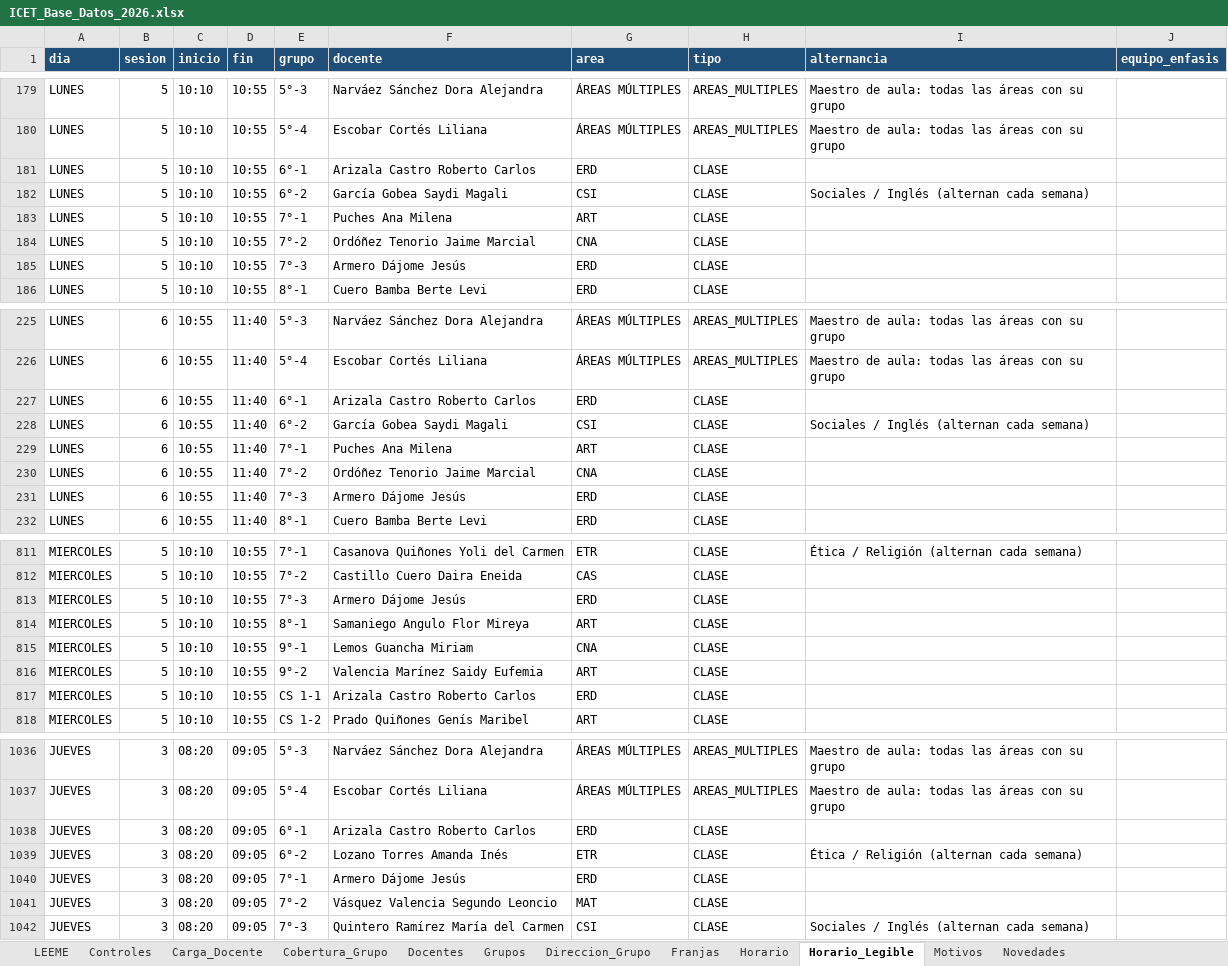
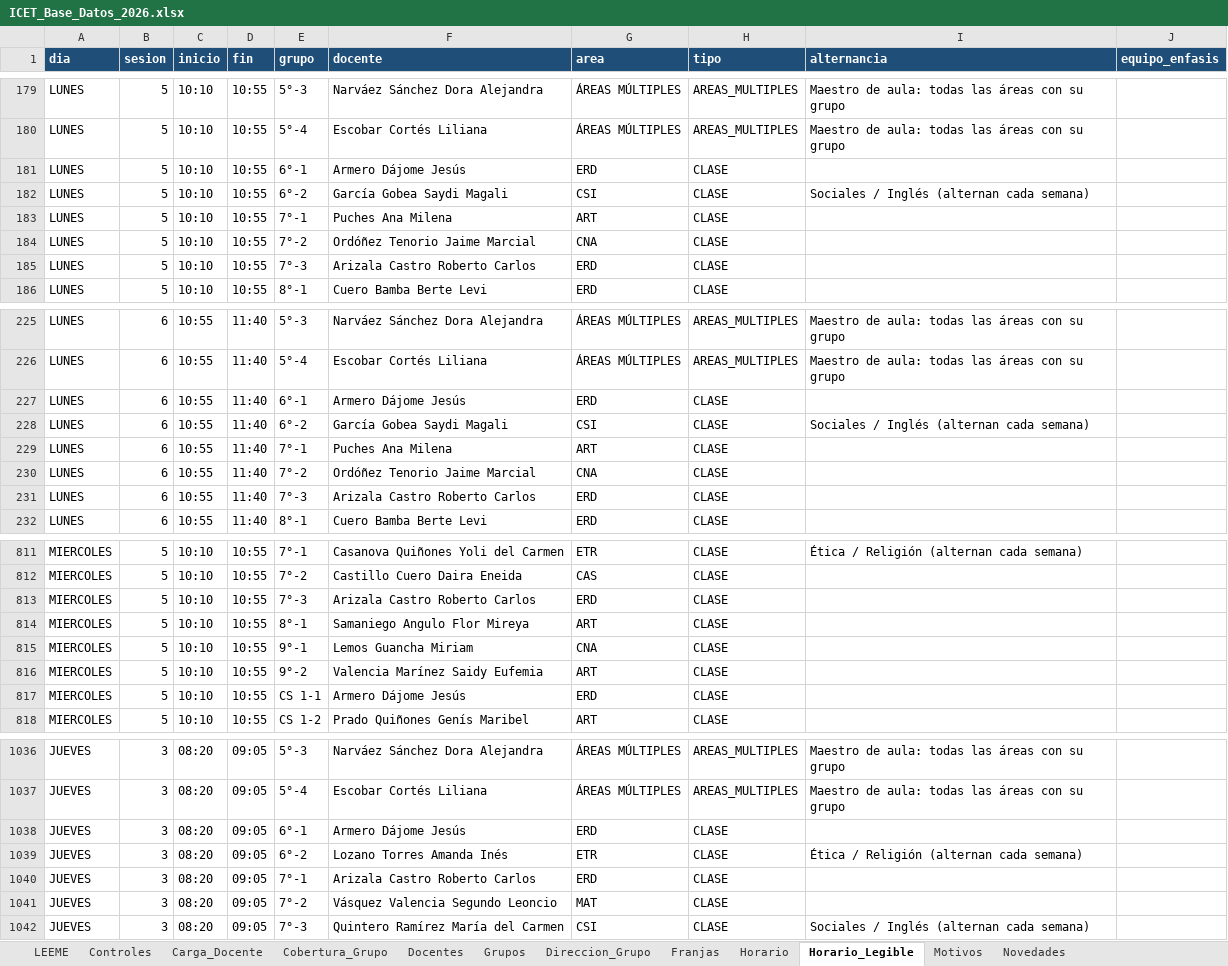
Before and after one commit to franciscojavier1005/imagenes, an Excel workbook: ICET_Base_Datos_2026.xlsx, sheet Horario_Legible, drawn as a sheet; only a part is shown, gaps mark what is left out; values as stored, in another font and other column widths than the file's, no borders; the diff covers the shown part only; the diff names each change by its address in the sheet, - before the commit and + after, or states it on an @@ line.

```diff
--- a/ICET_Base_Datos_2026.xlsx (sheet Horario_Legible)
+++ b/ICET_Base_Datos_2026.xlsx (sheet Horario_Legible)
-F181 (docente): Arizala Castro Roberto Carlos
+F181 (docente): Armero Dájome Jesús
-F185 (docente): Armero Dájome Jesús
+F185 (docente): Arizala Castro Roberto Carlos
-F227 (docente): Arizala Castro Roberto Carlos
+F227 (docente): Armero Dájome Jesús
-F231 (docente): Armero Dájome Jesús
+F231 (docente): Arizala Castro Roberto Carlos
-F813 (docente): Armero Dájome Jesús
+F813 (docente): Arizala Castro Roberto Carlos
-F817 (docente): Arizala Castro Roberto Carlos
+F817 (docente): Armero Dájome Jesús
-F1038 (docente): Arizala Castro Roberto Carlos
+F1038 (docente): Armero Dájome Jesús
-F1040 (docente): Armero Dájome Jesús
+F1040 (docente): Arizala Castro Roberto Carlos
```
Also changed, not shown: 36 edited cells elsewhere in this sheet, sheet Horario, sheet Motivos, sheet Carga_Docente, sheet Controles, sheet Docentes, ICET_Control_Asistencia_Docente_2026.xlsx, ICET_Ubicacion_Docentes_Bachillerato.xlsx, 26 other files.
